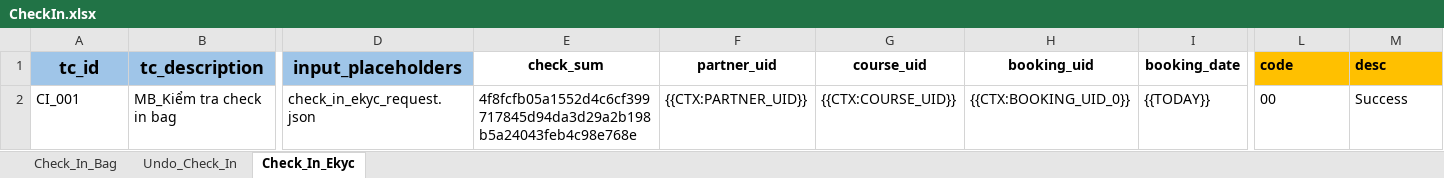
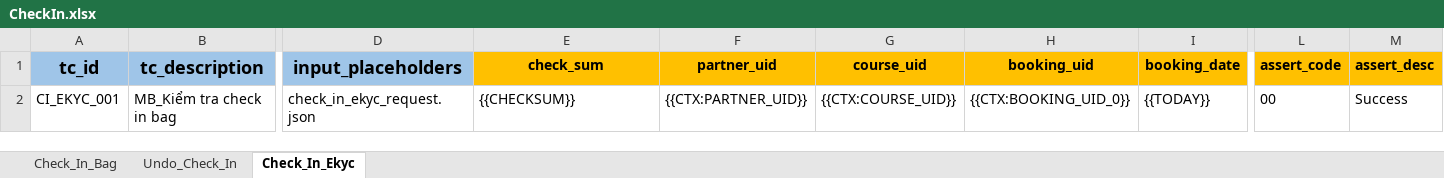
Before and after one commit to PhuongXinhGai/CARO_CMS_AUTO_API_STG, an Excel workbook: src/main/resources/input_excel_file/booking/CheckIn.xlsx, sheet Check_In_Ekyc, drawn as a sheet; only a part is shown, gaps mark what is left out; values as stored, in another font and other column widths than the file's, no borders; the diff names each change by its address in the sheet, - before the commit and + after, or states it on an @@ line.

```diff
--- a/src/main/resources/input_excel_file/booking/CheckIn.xlsx (sheet Check_In_Ekyc)
+++ b/src/main/resources/input_excel_file/booking/CheckIn.xlsx (sheet Check_In_Ekyc)
-E1:I1 fill: none
+E1:I1 fill: #FFC000
-L1: code
+L1: assert_code
-M1: desc
+M1: assert_desc
-A2 (tc_id): CI_001
+A2 (tc_id): CI_EKYC_001
-E2 (check_sum): 4f8fcfb05a1552d4c6cf399717845d94da3d29a2b198b5a24043feb4c98e768e
+E2 (check_sum): {{CHECKSUM}}
```
Also changed, not shown: sheet Check_In_Bag, src/main/resources/input_excel_file/booking/Create_Booking_Batch.xlsx, src/main/resources/input_excel_file/flow_definition.xlsx, 21 other files.
